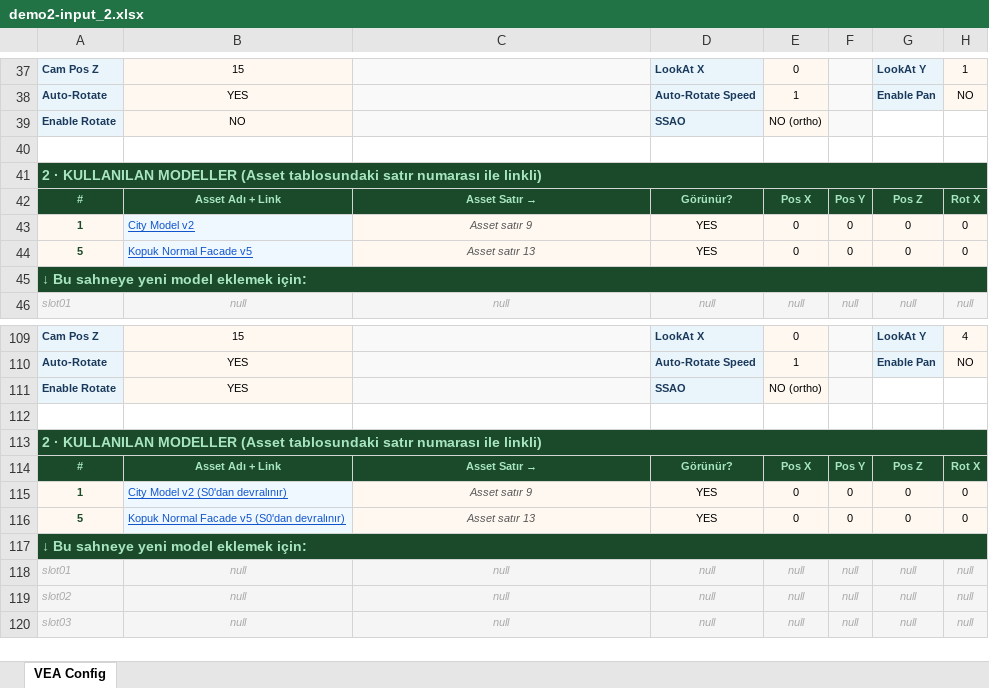
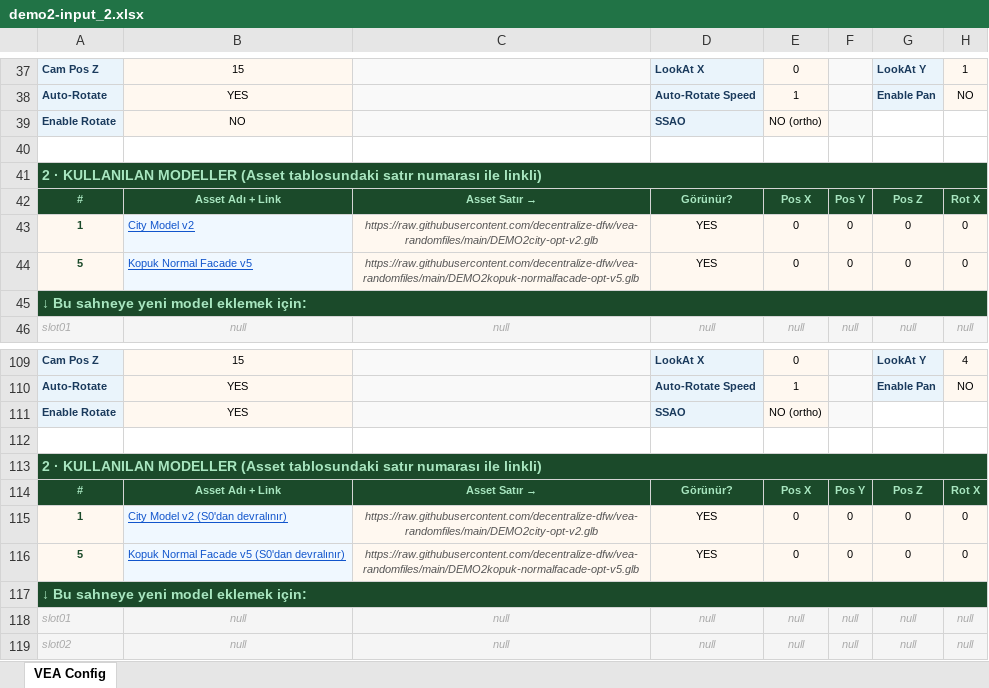
Before and after one commit to decentralize-dfw/domvs, an Excel workbook: demo2-input_2.xlsx, sheet VEA Config, drawn as a sheet; only a part is shown, gaps mark what is left out; the shorter side is filled out with more unchanged rows; values as stored, in another font and other column widths than the file's, no borders; the diff names each change by its address in the sheet, - before the commit and + after, or states it on an @@ line.

```diff
--- a/demo2-input_2.xlsx (sheet VEA Config)
+++ b/demo2-input_2.xlsx (sheet VEA Config)
-C43: Asset satır 9
+C43: https://raw.githubusercontent.com/decentralize-dfw/vea-randomfiles/main/DEMO2city-opt-v2.glb
-C44: Asset satır 13
+C44: https://raw.githubusercontent.com/decentralize-dfw/vea-randomfiles/main/DEMO2kopuk-normalfacade-opt-v5.glb
-C115: Asset satır 9
+C115: https://raw.githubusercontent.com/decentralize-dfw/vea-randomfiles/main/DEMO2city-opt-v2.glb
-C116: Asset satır 13
+C116: https://raw.githubusercontent.com/decentralize-dfw/vea-randomfiles/main/DEMO2kopuk-normalfacade-opt-v5.glb
```
Also changed, not shown: demo2-xlsx/demo2-input_2.xlsx, demo2/demo2-input_2.xlsx, 1 other file.
